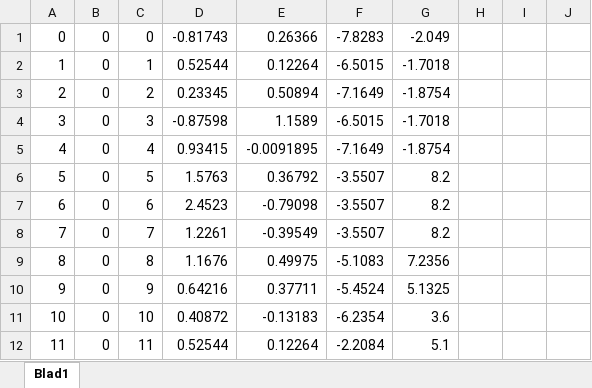
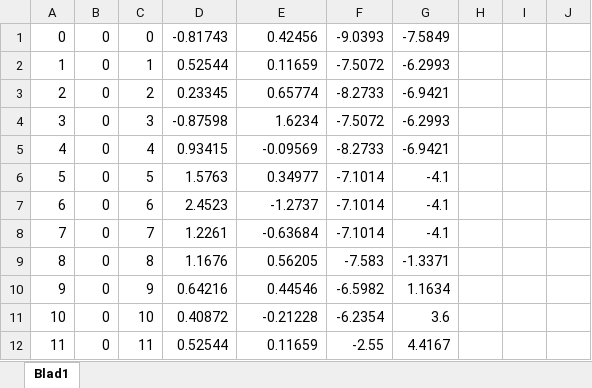
Before and after one commit to MarkDekker1/Study20162017, an Excel workbook: SOAC/Exercise1/Data.xlsx, sheet Blad1, drawn as a sheet; only a part is shown; values as stored, in another font and other column widths than the file's, no borders; the diff covers the shown part only; the diff names each change by its address in the sheet, - before the commit and + after, or states it on an @@ line.

```diff
--- a/SOAC/Exercise1/Data.xlsx (sheet Blad1)
+++ b/SOAC/Exercise1/Data.xlsx (sheet Blad1)
-E1: 0.26366
+E1: 0.42456
-F1: -7.8283
+F1: -9.0393
-G1: -2.049
+G1: -7.5849
-E2: 0.12264
+E2: 0.11659
-F2: -6.5015
+F2: -7.5072
-G2: -1.7018
+G2: -6.2993
-E3: 0.50894
+E3: 0.65774
-F3: -7.1649
+F3: -8.2733
-G3: -1.8754
+G3: -6.9421
-E4: 1.1589
+E4: 1.6234
-F4: -6.5015
+F4: -7.5072
-G4: -1.7018
+G4: -6.2993
-E5: -0.0091895
+E5: -0.09569
-F5: -7.1649
+F5: -8.2733
-G5: -1.8754
+G5: -6.9421
-E6: 0.36792
+E6: 0.34977
-F6:F8: -3.5507
+F6:F8: -7.1014
-G6:G8: 8.2
+G6:G8: -4.1
-E7: -0.79098
+E7: -1.2737
-E8: -0.39549
+E8: -0.63684
-E9: 0.49975
+E9: 0.56205
-F9: -5.1083
+F9: -7.583
-G9: 7.2356
+G9: -1.3371
-E10: 0.37711
+E10: 0.44546
-F10: -5.4524
+F10: -6.5982
-G10: 5.1325
+G10: 1.1634
-E11: -0.13183
+E11: -0.21228
-E12: 0.12264
+E12: 0.11659
-F12: -2.2084
+F12: -2.55
-G12: 5.1
+G12: 4.4167
```
Also changed, not shown: 155 edited cells elsewhere in this sheet, 31 other files.
